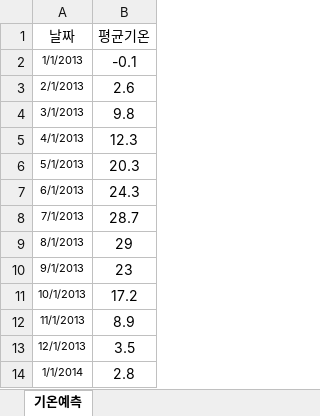
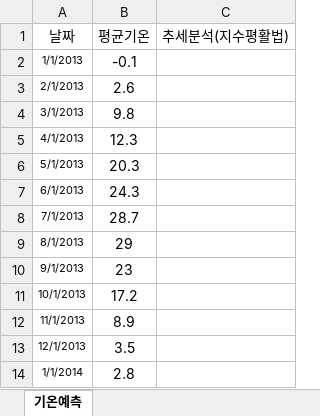
Before and after one commit to Han11112222/Forecast-of-City-Gas-Supply-by-Product-and-Usage-Type, an Excel workbook: data/기온예측.xlsx, sheet 기온예측, drawn as a sheet; only a part is shown; values as stored, in another font and other column widths than the file's, no borders; the diff names each change by its address in the sheet, - before the commit and + after, or states it on an @@ line.

Commit message:
Add files via upload

```diff
--- a/data/기온예측.xlsx (sheet 기온예측)
+++ b/data/기온예측.xlsx (sheet 기온예측)
+column C (추세분석(지수평활법)), empty
```
